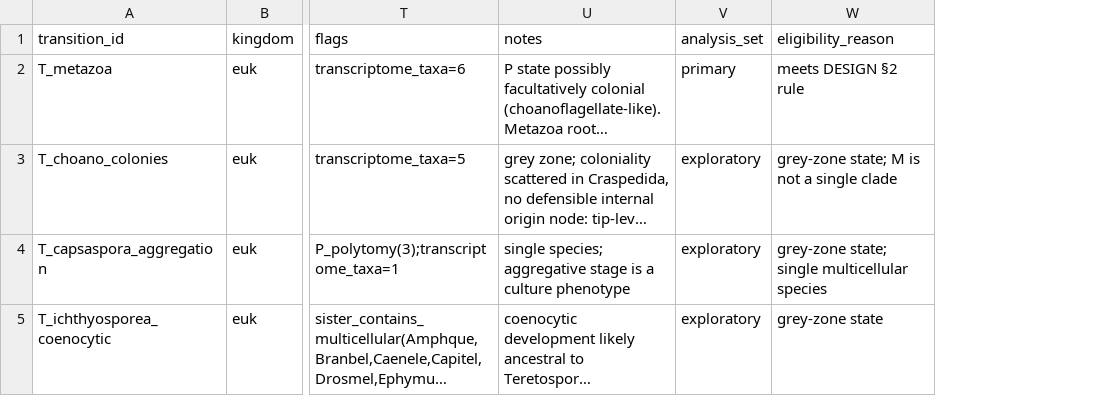
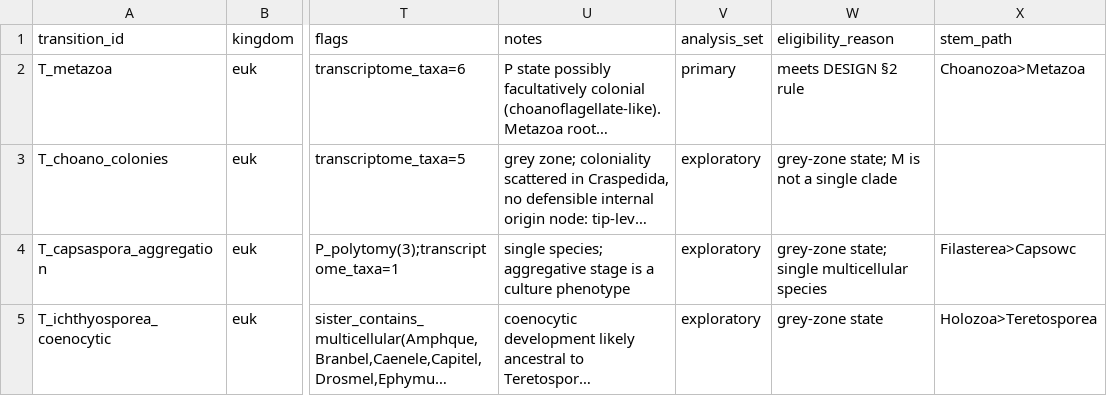
Before and after one commit to evocellnet/hackathon-phase2-multicellularity, a TSV file: data/transitions.tsv, drawn as a sheet; only a part is shown, gaps mark what is left out; long unchanged cells end in …; the diff covers the shown part only; the diff names each change by its address in the sheet, - before the commit and + after, or states it on an @@ line.

```diff
--- a/data/transitions.tsv
+++ b/data/transitions.tsv
+column X (stem_path), rows 2-5: Choanozoa>Metazoa |  | Filasterea>Capsowc | Holozoa>Teretosporea
```
Also changed, not shown: 11 edited cells elsewhere in this file, 14 other files.
